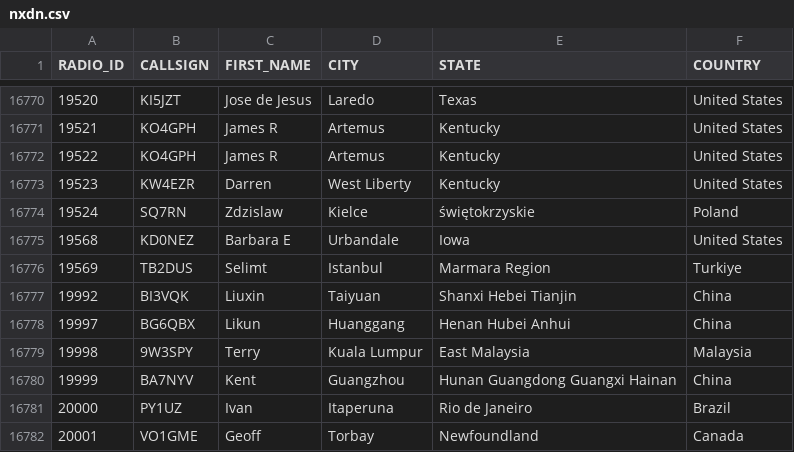
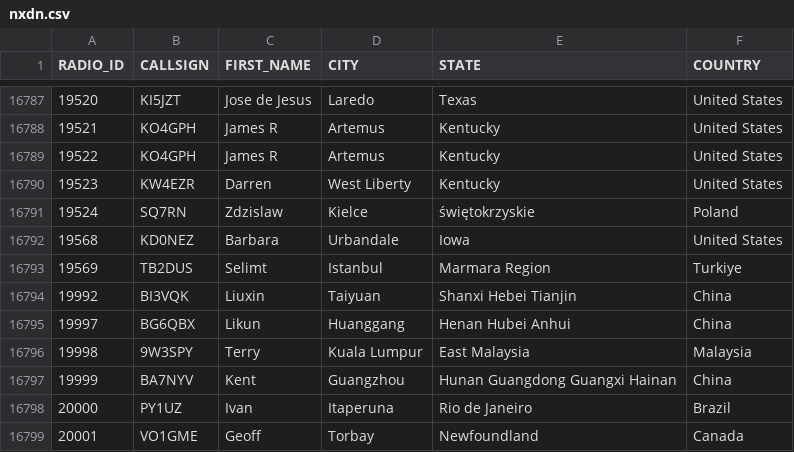
Before and after one commit to DMR-Database/dmr-database-appdata, a CSV file: nxdn.csv, drawn as a sheet; only a part is shown, gaps mark what is left out; the diff covers the shown part only.

```diff
--- a/nxdn.csv
+++ b/nxdn.csv
@@ -16774,3 +16791,3 @@ RADIO_ID,CALLSIGN,FIRST_NAME,CITY,STATE,COUNTRY
 19524,SQ7RN,Zdzislaw,Kielce,świętokrzyskie,Poland
-19568,KD0NEZ,Barbara E,Urbandale,Iowa,United States
+19568,KD0NEZ,Barbara,Urbandale,Iowa,United States
 19569,TB2DUS,Selimt,Istanbul,Marmara Region,Turkiye
```
Also changed, not shown: 20 added rows, 3 removed rows and 3 edited cells elsewhere in this file, dapnet.csv, 9 other files.
